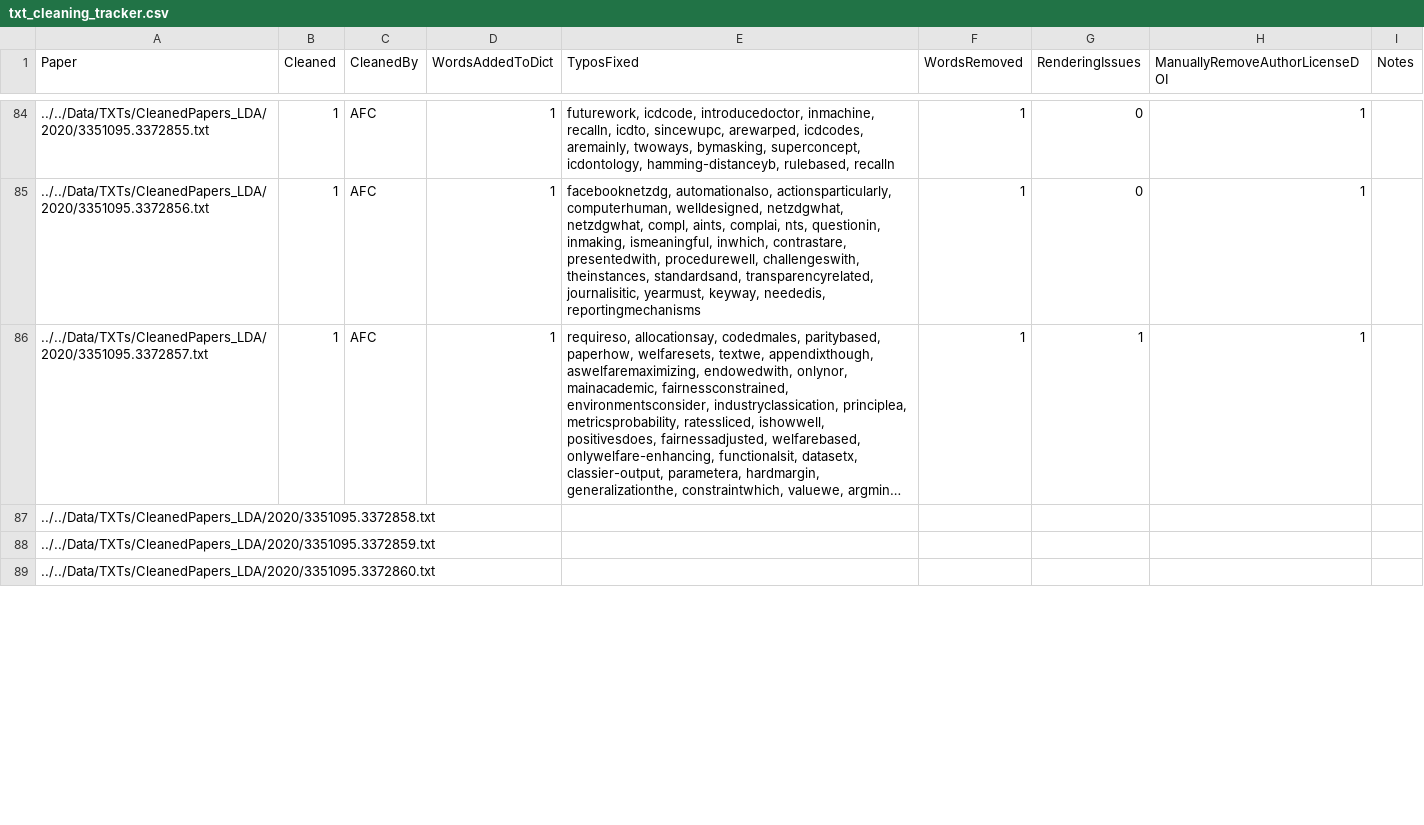
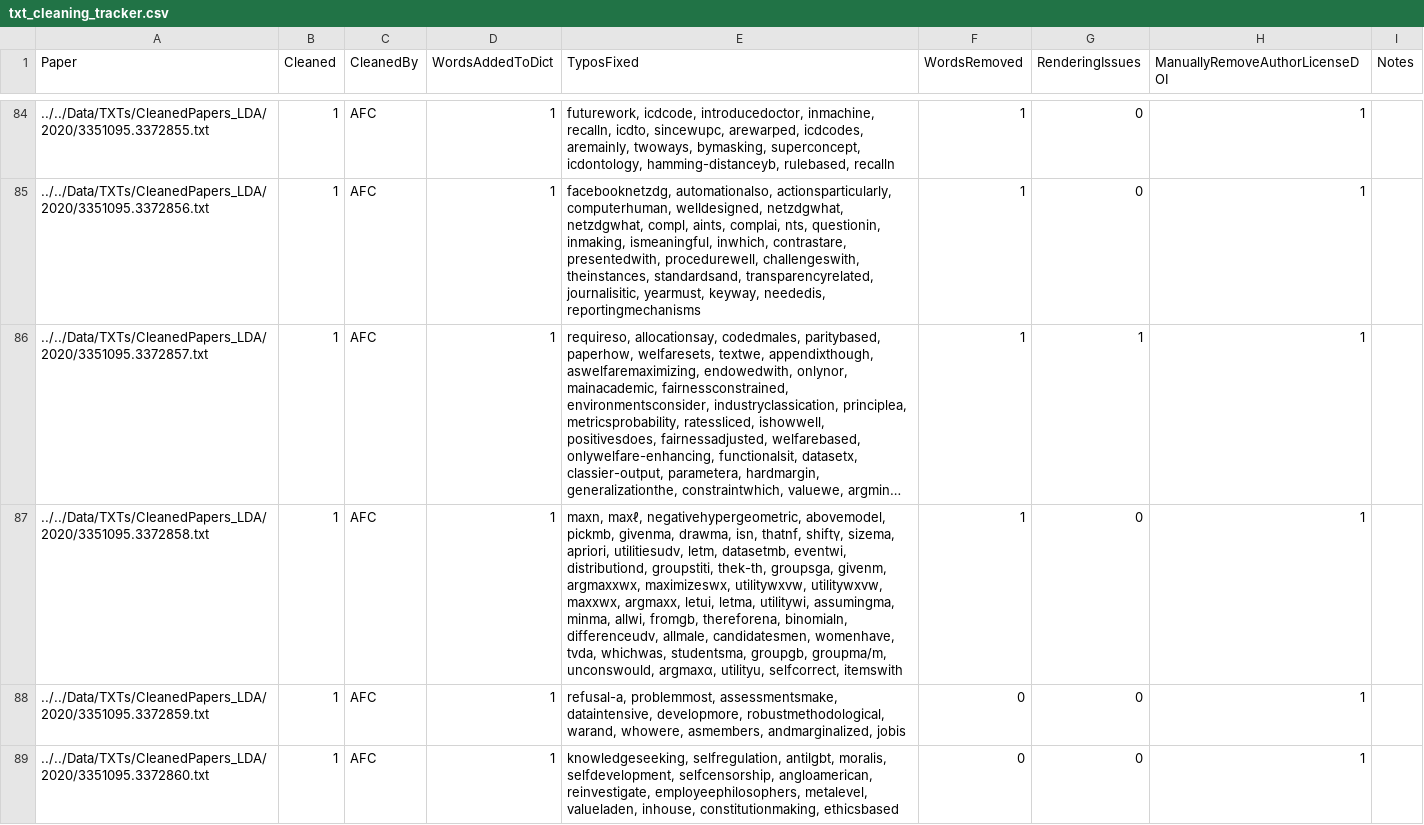
Before and after one commit to JainSameer06/FAccT-MF, a CSV file: src/lda-mallet/txt_cleaning_tracker.csv, drawn as a sheet; only a part is shown, gaps mark what is left out; long unchanged cells end in …; the diff covers the shown part only; the diff names each change by its address in the sheet, - before the commit and + after, or states it on an @@ line.

Commit message:
cleanup through 90 papers

```diff
--- a/src/lda-mallet/txt_cleaning_tracker.csv
+++ b/src/lda-mallet/txt_cleaning_tracker.csv
-B87:B89 (Cleaned): (empty)
+B87:B89 (Cleaned): 1
-C87:C89 (CleanedBy): (empty)
+C87:C89 (CleanedBy): AFC
-D87:D89 (WordsAddedToDict): (empty)
+D87:D89 (WordsAddedToDict): 1
-E87 (TyposFixed): (empty)
+E87 (TyposFixed): maxn, maxℓ, negativehypergeometric, abovemodel, pickmb, givenma, drawma, isn, thatnf, shiftγ, sizema, apriori, utilitiesudv, letm, datasetmb, eventwi, distributiond, groupstiti, thek-th, groupsga, givenm, argmaxxwx, maximizeswx, utilitywxvw, utilitywxvw, maxxwx, argmaxx, letui, letma, utilitywi, assumingma, minma, allwi, fromgb, thereforena, binomialn, differenceudv, allmale, candidatesmen, womenhave, tvda, whichwas, studentsma, groupgb, groupma/m, unconswould, argmaxα, utilityu, selfcorrect, itemswith
-F87 (WordsRemoved): (empty)
+F87 (WordsRemoved): 1
-G87:G89 (RenderingIssues): (empty)
+G87:G89 (RenderingIssues): 0
-H87:H89 (ManuallyRemoveAuthorLicenseDOI): (empty)
+H87:H89 (ManuallyRemoveAuthorLicenseDOI): 1
-E88 (TyposFixed): (empty)
+E88 (TyposFixed): refusal-a, problemmost, assessmentsmake, dataintensive, developmore, robustmethodological, warand, whowere, asmembers, andmarginalized, jobis
-F88:F89 (WordsRemoved): (empty)
+F88:F89 (WordsRemoved): 0
-E89 (TyposFixed): (empty)
+E89 (TyposFixed): knowledgeseeking, selfregulation, antilgbt, moralis, selfdevelopment, selfcensorship, angloamerican, reinvestigate, employeephilosophers, metalevel, valueladen, inhouse, constitutionmaking, ethicsbased
```
Also changed, not shown: 14 edited cells elsewhere in this file, 7 other files.
